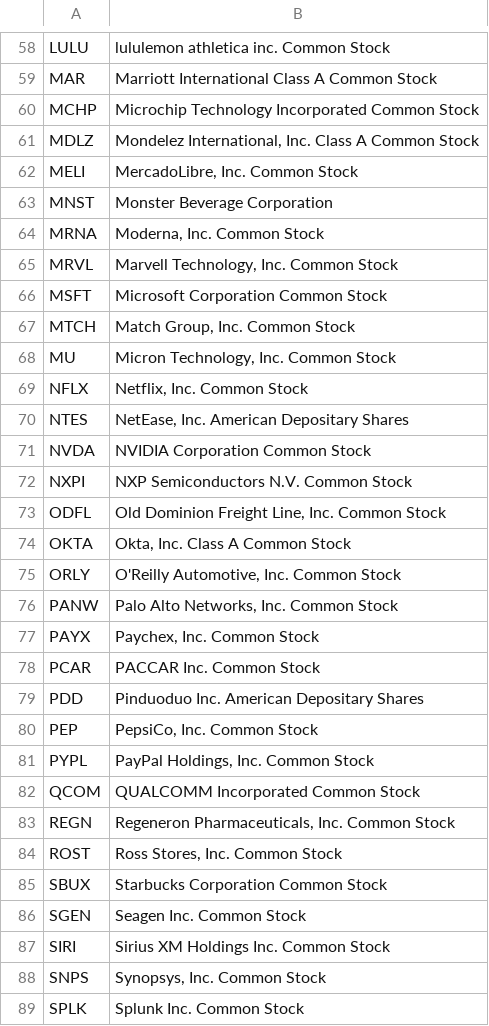
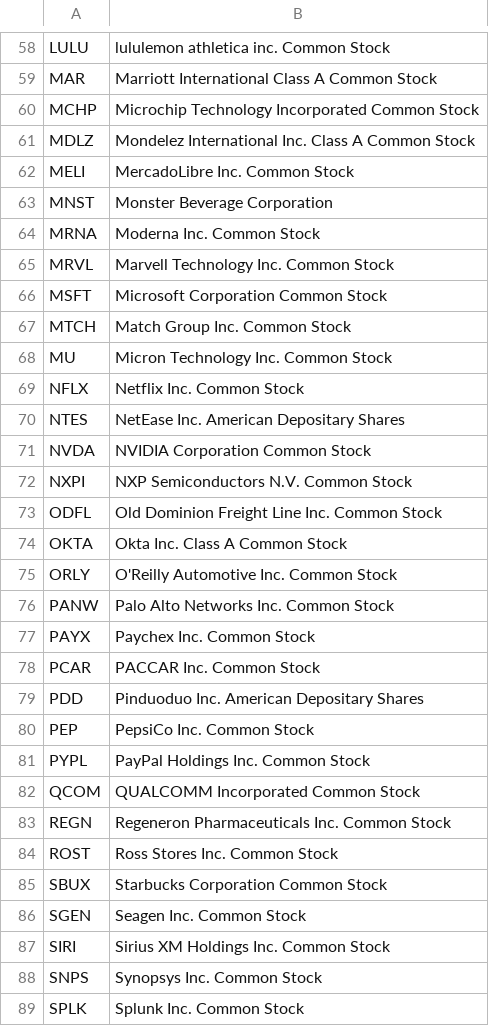
Before and after one commit to elabrodsky/portfolio, a CSV file: NASDQ100.csv, drawn as a sheet; only a part is shown, gaps mark what is left out; the diff covers the shown part only.

```diff
--- a/NASDQ100.csv
+++ b/NASDQ100.csv
@@ -60,26 +60,26 @@ MAR,Marriott International Class A Common Stock
 MCHP,Microchip Technology Incorporated Common Stock
-MDLZ,"Mondelez International, Inc. Class A Common Stock"
-MELI,"MercadoLibre, Inc. Common Stock"
+MDLZ,Mondelez International  Inc. Class A Common Stock
+MELI,MercadoLibre  Inc. Common Stock
 MNST,Monster Beverage Corporation
-MRNA,"Moderna, Inc. Common Stock"
-MRVL,"Marvell Technology, Inc. Common Stock"
+MRNA,Moderna  Inc. Common Stock
+MRVL,Marvell Technology  Inc. Common Stock
 MSFT,Microsoft Corporation Common Stock
-MTCH,"Match Group, Inc. Common Stock"
-MU,"Micron Technology, Inc. Common Stock"
-NFLX,"Netflix, Inc. Common Stock"
-NTES,"NetEase, Inc. American Depositary Shares"
+MTCH,Match Group  Inc. Common Stock
+MU,Micron Technology  Inc. Common Stock
+NFLX,Netflix  Inc. Common Stock
+NTES,NetEase  Inc. American Depositary Shares
 NVDA,NVIDIA Corporation Common Stock
 NXPI,NXP Semiconductors N.V. Common Stock
-ODFL,"Old Dominion Freight Line, Inc. Common Stock"
-OKTA,"Okta, Inc. Class A Common Stock"
-ORLY,"O'Reilly Automotive, Inc. Common Stock"
-PANW,"Palo Alto Networks, Inc. Common Stock"
-PAYX,"Paychex, Inc. Common Stock"
+ODFL,Old Dominion Freight Line  Inc. Common Stock
+OKTA,Okta  Inc. Class A Common Stock
+ORLY,O'Reilly Automotive  Inc. Common Stock
+PANW,Palo Alto Networks  Inc. Common Stock
+PAYX,Paychex  Inc. Common Stock
 PCAR,PACCAR Inc. Common Stock
 PDD,Pinduoduo Inc. American Depositary Shares
-PEP,"PepsiCo, Inc. Common Stock"
-PYPL,"PayPal Holdings, Inc. Common Stock"
+PEP,PepsiCo  Inc. Common Stock
+PYPL,PayPal Holdings  Inc. Common Stock
 QCOM,QUALCOMM Incorporated Common Stock
-REGN,"Regeneron Pharmaceuticals, Inc. Common Stock"
-ROST,"Ross Stores, Inc. Common Stock"
+REGN,Regeneron Pharmaceuticals  Inc. Common Stock
+ROST,Ross Stores  Inc. Common Stock
 SBUX,Starbucks Corporation Common Stock
@@ -87,3 +87,3 @@ SGEN,Seagen Inc. Common Stock
 SIRI,Sirius XM Holdings Inc. Common Stock
-SNPS,"Synopsys, Inc. Common Stock"
+SNPS,Synopsys  Inc. Common Stock
 SPLK,Splunk Inc. Common Stock
```
Also changed, not shown: 38 edited cells elsewhere in this file.
